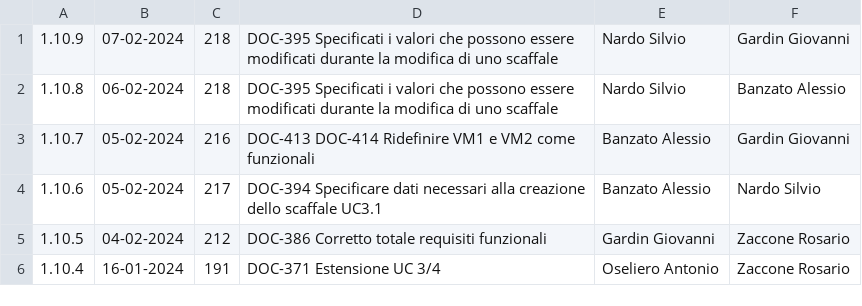
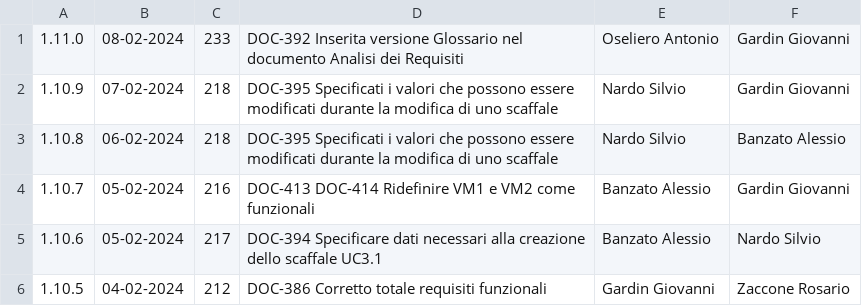
Before and after one commit to Error-418-SWE/Documenti, a CSV file: 2 - RTB/Documentazione esterna/Analisi dei Requisiti/log.csv, drawn as a sheet; only a part is shown; the shorter side is filled out with more unchanged rows; the diff names each change by its address in the sheet, - before the commit and + after, or states it on an @@ line.

```diff
--- a/2 - RTB/Documentazione esterna/Analisi dei Requisiti/log.csv
+++ b/2 - RTB/Documentazione esterna/Analisi dei Requisiti/log.csv
+row 1: 1.11.0 | 08-02-2024 | 233 | DOC-392 Inserita versione Glossario nel documento Analisi dei Requisiti | Oseliero Antonio | Gardin Giovanni
```
